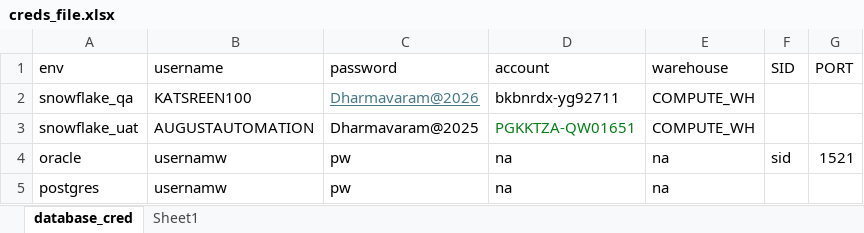
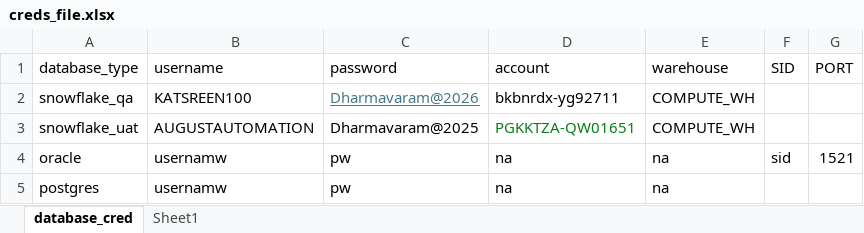
Before and after one commit to ksreenivasulu443/etl_automation_jan, an Excel workbook: test_automation_framework/configs/creds_file.xlsx, sheet database_cred, drawn as a sheet; values as stored, in another font and other column widths than the file's, no borders; the diff names each change by its address in the sheet, - before the commit and + after, or states it on an @@ line.

```diff
--- a/test_automation_framework/configs/creds_file.xlsx (sheet database_cred)
+++ b/test_automation_framework/configs/creds_file.xlsx (sheet database_cred)
-A1: env
+A1: database_type
```
Also changed, not shown: test_automation_framework/configs/test_cases.xlsx, 2 other files.
